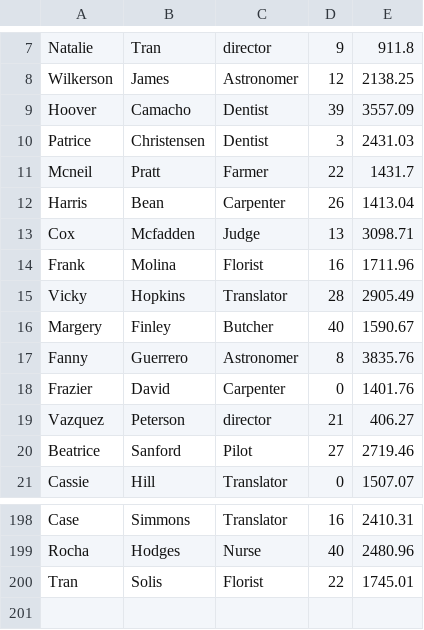
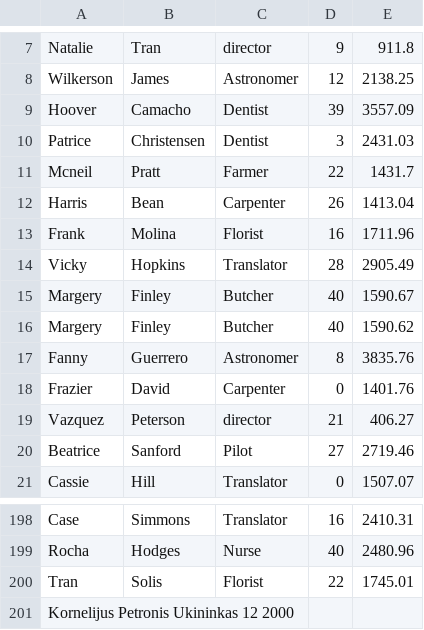
Before and after one commit to kornelijusp/SearchEngineLD1, a CSV file: data.csv, drawn as a sheet; only a part is shown, gaps mark what is left out.

```diff
--- a/data.csv
+++ b/data.csv
@@ -12,3 +12,2 @@ Mcneil	Pratt	Farmer	22	1431.7
 Harris	Bean	Carpenter	26	1413.04
-Cox	Mcfadden	Judge	13	3098.71
 Frank	Molina	Florist	16	1711.96
@@ -16,2 +15,3 @@ Vicky	Hopkins	Translator	28	2905.49
 Margery	Finley	Butcher	40	1590.67
+Margery	Finley	Butcher	40	1590.62
 Fanny	Guerrero	Astronomer	8	3835.76
@@ -200 +200,2 @@ Rocha	Hodges	Nurse	40	2480.96
 Tran	Solis	Florist	22	1745.01
+Kornelijus Petronis Ukininkas 12 2000
```
Also changed, not shown: 2 other files.
